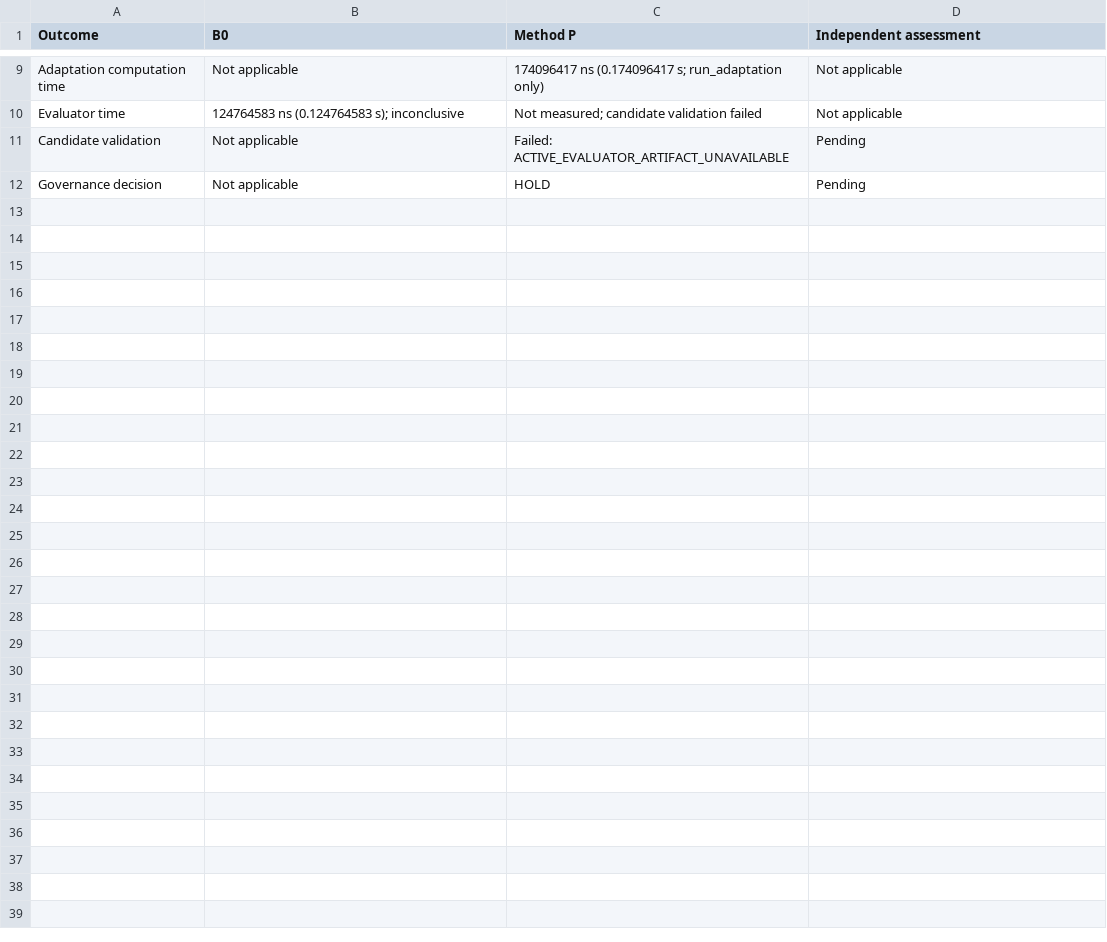
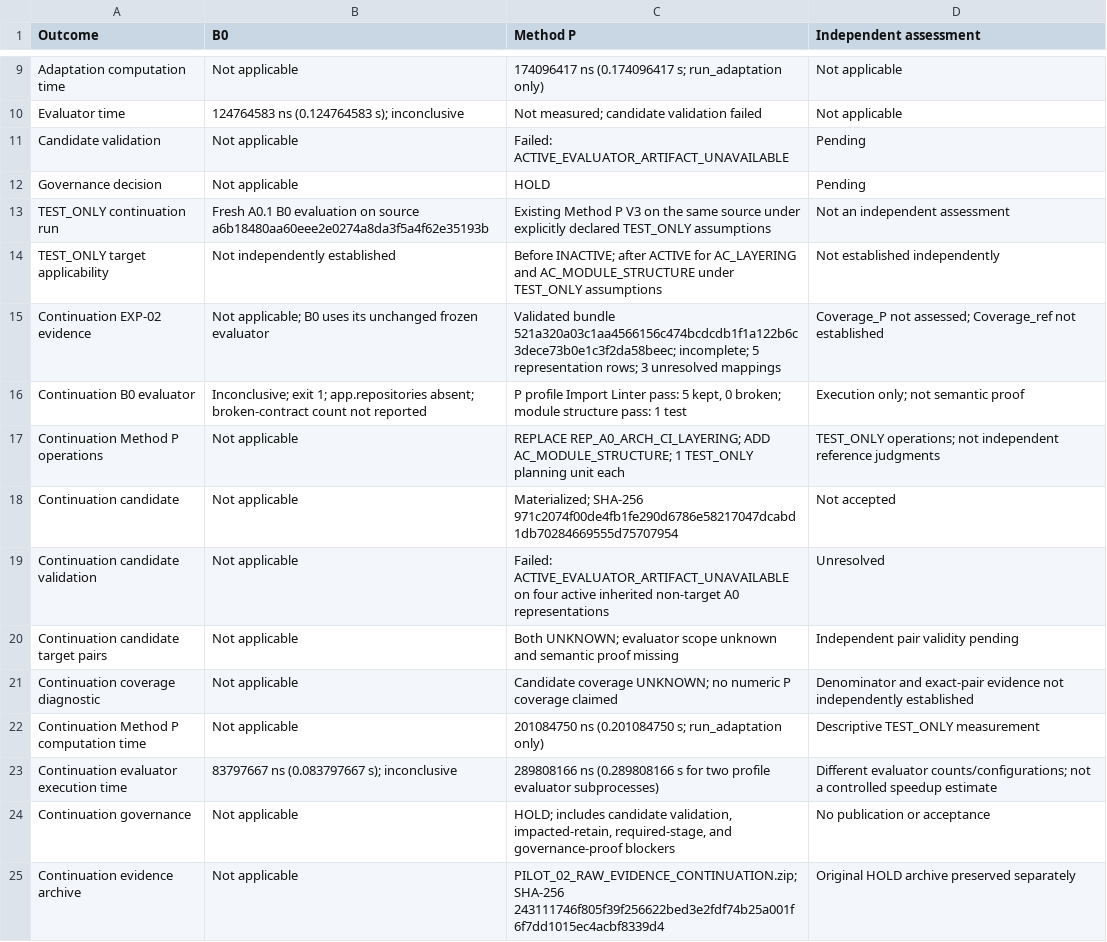
Before and after one commit to Pan14ek/evofit-bench, a CSV file: experiments/pilots/PILOT_02_RESULTS.csv, drawn as a sheet; only a part is shown, gaps mark what is left out; the diff names each change by its address in the sheet, - before the commit and + after, or states it on an @@ line.

Commit message:
docs: report PILOT-02 TEST_ONLY continuation

```diff
--- a/experiments/pilots/PILOT_02_RESULTS.csv
+++ b/experiments/pilots/PILOT_02_RESULTS.csv
+row 13: TEST_ONLY continuation run | Fresh A0.1 B0 evaluation on source a6b18480aa60eee2e0274a8da3f5a4f62e35193b | Existing Method P V3 on the same source under explicitly declared TEST_ONLY assumptions | Not an independent assessment
+row 14: TEST_ONLY target applicability | Not independently established | Before INACTIVE; after ACTIVE for AC_LAYERING and AC_MODULE_STRUCTURE under TEST_ONLY assumptions | Not established independently
+row 15: Continuation EXP-02 evidence | Not applicable; B0 uses its unchanged frozen evaluator | Validated bundle 521a320a03c1aa4566156c474bcdcdb1f1a122b6c3dece73b0e1c3f2da58beec; incomplete; 5 representation rows; 3 unresolved mappings | Coverage_P not assessed; Coverage_ref not established
+row 16: Continuation B0 evaluator | Inconclusive; exit 1; app.repositories absent; broken-contract count not reported | P profile Import Linter pass: 5 kept, 0 broken; module structure pass: 1 test | Execution only; not semantic proof
+row 17: Continuation Method P operations | Not applicable | REPLACE REP_A0_ARCH_CI_LAYERING; ADD AC_MODULE_STRUCTURE; 1 TEST_ONLY planning unit each | TEST_ONLY operations; not independent reference judgments
+row 18: Continuation candidate | Not applicable | Materialized; SHA-256 971c2074f00de4fb1fe290d6786e58217047dcabd1db70284669555d75707954 | Not accepted
+row 19: Continuation candidate validation | Not applicable | Failed: ACTIVE_EVALUATOR_ARTIFACT_UNAVAILABLE on four active inherited non-target A0 representations | Unresolved
+row 20: Continuation candidate target pairs | Not applicable | Both UNKNOWN; evaluator scope unknown and semantic proof missing | Independent pair validity pending
+row 21: Continuation coverage diagnostic | Not applicable | Candidate coverage UNKNOWN; no numeric P coverage claimed | Denominator and exact-pair evidence not independently established
+row 22: Continuation Method P computation time | Not applicable | 201084750 ns (0.201084750 s; run_adaptation only) | Descriptive TEST_ONLY measurement
+row 23: Continuation evaluator execution time | 83797667 ns (0.083797667 s); inconclusive | 289808166 ns (0.289808166 s for two profile evaluator subprocesses) | Different evaluator counts/configurations; not a controlled speedup estimate
+row 24: Continuation governance | Not applicable | HOLD; includes candidate validation, impacted-retain, required-stage, and governance-proof blockers | No publication or acceptance
+row 25: Continuation evidence archive | Not applicable | PILOT_02_RAW_EVIDENCE_CONTINUATION.zip; SHA-256 243111746f805f39f256622bed3e2fdf74b25a001f6f7dd1015ec4acbf8339d4 | Original HOLD archive preserved separately
```
Also changed, not shown: 5 other files.
